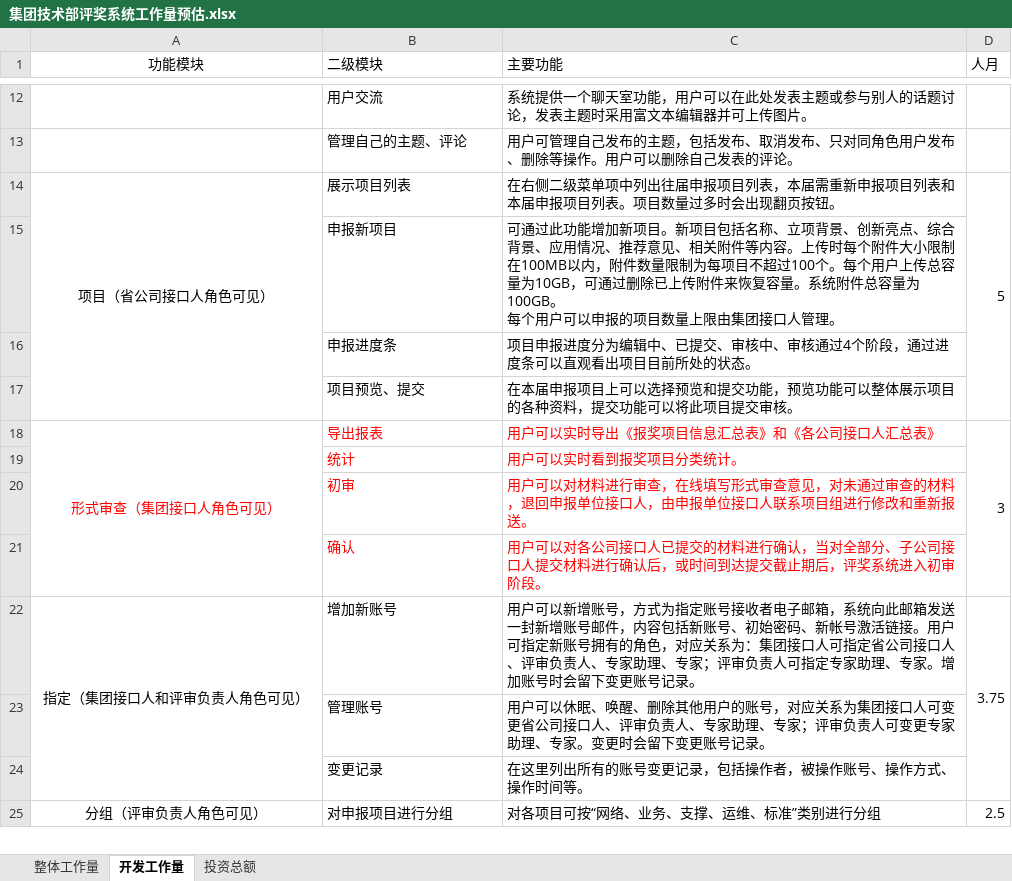
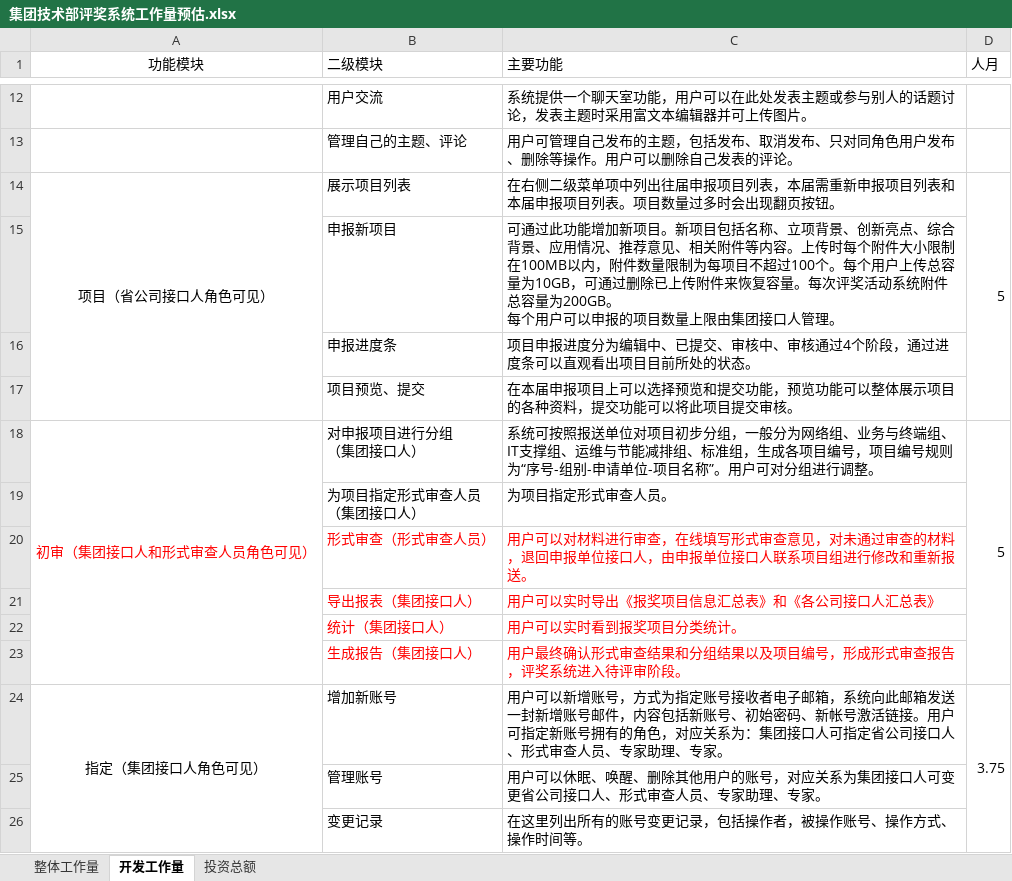
Before and after one commit to limeng32/pjxt, an Excel workbook: 集团技术部评奖系统工作量预估.xlsx, sheet 开发工作量, drawn as a sheet; only a part is shown, gaps mark what is left out; values as stored, in another font and other column widths than the file's, no borders; removed rows and columns are numbered as before the commit, all else as after; ↵ is a line break in a cell; the diff covers the shown part only; the diff names each change by its address in the sheet, - before the commit and + after, or states it on an @@ line.

Commit message:
更新工作量预估

```diff
--- a/集团技术部评奖系统工作量预估.xlsx (sheet 开发工作量)
+++ b/集团技术部评奖系统工作量预估.xlsx (sheet 开发工作量)
-C15 (主要功能): …复容量。系统附件总容量为100GB。 ↵ 每个…
+C15 (主要功能): …复容量。每次评奖活动系统附件总容量为200GB。 ↵ 每个…
-row 18: 形式审查（集团接口人角色可见） | 导出报表 | 用户可以实时导出《报奖项目信息汇总表》和《各公司接口人汇总表》 | 3
+row 18: 初审（集团接口人和形式审查人员角色可见） | 对申报项目进行分组 ↵ （集团接口人） | 系统可按照报送单位对项目初步分组，一般分为网络组、业务与终端组、IT支撑组、运维与节能减排组、标准组，生成各项目编号，项目编号规则为“序号-组别-申请单位-项目名称”。用户可对分组进行调整。 | 5
+row 19:  | 为项目指定形式审查人员 ↵ （集团接口人） | 为项目指定形式审查人员。
+row 20:  | 形式审查（形式审查人员） | 用户可以对材料进行审查，在线填写形式审查意见，对未通过审查的材料，退回申报单位接口人，由申报单位接口人联系项目组进行修改和重新报送。
+row 21:  | 导出报表（集团接口人） | 用户可以实时导出《报奖项目信息汇总表》和《各公司接口人汇总表》
-B22 (二级模块): 统计
+B22 (二级模块): 统计（集团接口人）
-row 20:  | 初审 | 用户可以对材料进行审查，在线填写形式审查意见，对未通过审查的材料，退回申报单位接口人，由申报单位接口人联系项目组进行修改和重新报送。
-row 21:  | 确认 | 用户可以对各公司接口人已提交的材料进行确认，当对全部分、子公司接口人提交材料进行确认后，或时间到达提交截止期后，评奖系统进入初审阶段。
+row 23:  | 生成报告（集团接口人） | 用户最终确认形式审查结果和分组结果以及项目编号，形成形式审查报告，评奖系统进入待评审阶段。
-A24 (功能模块): 指定（集团接口人和评审负责人角色可见）
+A24 (功能模块): 指定（集团接口人角色可见）
-C24 (主要功能): …接口人、评审负责人、专家助理、专家；评审负责人可指定专家助理、专家。增加账号时会留下变更账号记录。
+C24 (主要功能): …接口人、形式审查人员、专家助理、专家。
-C25 (主要功能): …接口人、评审负责人、专家助理、专家；评审负责人可变更专家助理、专家。变更时会留下变更账号记录。
+C25 (主要功能): …接口人、形式审查人员、专家助理、专家。
-row 25: 分组（评审负责人角色可见） | 对申报项目进行分组 | 对各项目可按“网络、业务、支撑、运维、标准”类别进行分组 | 2.5
```
Also changed, not shown: 1 added row, 4 removed rows and 8 edited cells elsewhere in this sheet, sheet 整体工作量.
